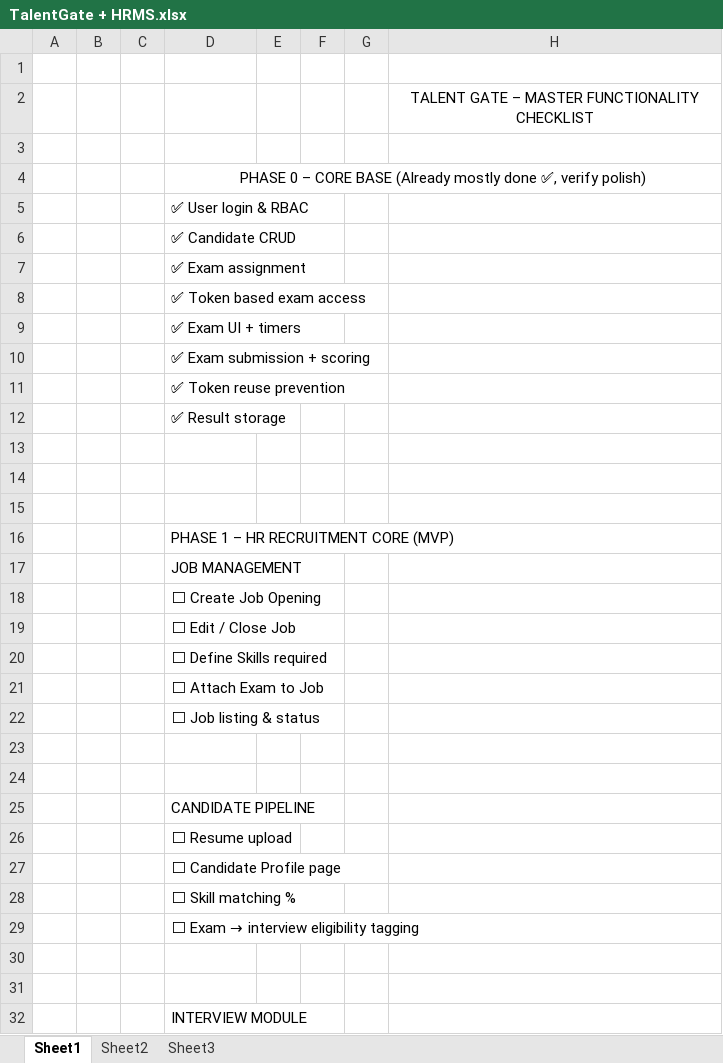
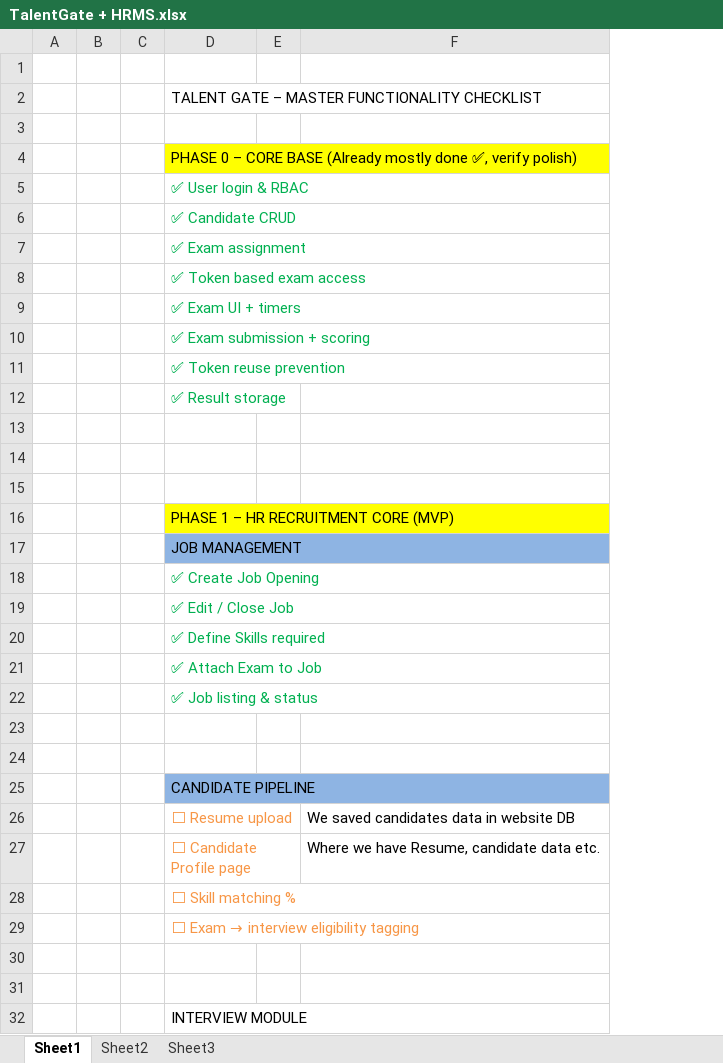
Before and after one commit to harshal110420/TalentGate, an Excel workbook: TalentGate + HRMS.xlsx, sheet Sheet1, drawn as a sheet; only a part is shown; values as stored, in another font and other column widths than the file's, no borders; removed rows and columns are numbered as before the commit, all else as after; the diff names each change by its address in the sheet, - before the commit and + after, or states it on an @@ line.

Commit message:
feat: complete candidate workflow, resume upload, job linking & HR elite mode base - Candidate create/update stabilized - Cloudinary resume upload & UI filename preview - Exam assign/reassign & email send flows - Exam + department + job joins - Fixed job FK association (jobId) - Added pagination, filters, modals & skeleton UI

```diff
--- a/TalentGate + HRMS.xlsx (sheet Sheet1)
+++ b/TalentGate + HRMS.xlsx (sheet Sheet1)
-column F, empty
-column G, empty
-column H, row 2: TALENT GATE – MASTER FUNCTIONALITY CHECKLIST
+column F, rows 26-27: We saved candidates data in website DB | Where we have Resume, candidate data etc.
-D2: (empty)
+D2: TALENT GATE – MASTER FUNCTIONALITY CHECKLIST
@@ D4 fill: none → #FFFF00, alignment: center → left @@
-D4:H4 merged
-D5:D12 text colour: black
+D5:D12 text colour: #00B050
-D16 fill: none
+D16 fill: #FFFF00
-D17 fill: none
+D17 fill: #8EB4E3
-D18: ⬜ Create Job Opening
+D18: ✅ Create Job Opening
-D18:D22 text colour: black
+D18:D22 text colour: #00B050
-D19: ⬜ Edit / Close Job
+D19: ✅ Edit / Close Job
-D20: ⬜ Define Skills required
+D20: ✅ Define Skills required
-D21: ⬜ Attach Exam to Job
+D21: ✅ Attach Exam to Job
-D22: ⬜ Job listing & status
+D22: ✅ Job listing & status
-D25 fill: none
+D25 fill: #8EB4E3
-D26:D29 text colour: black
+D26:D29 text colour: #F79646
```
Also changed, not shown: 22 other files.
